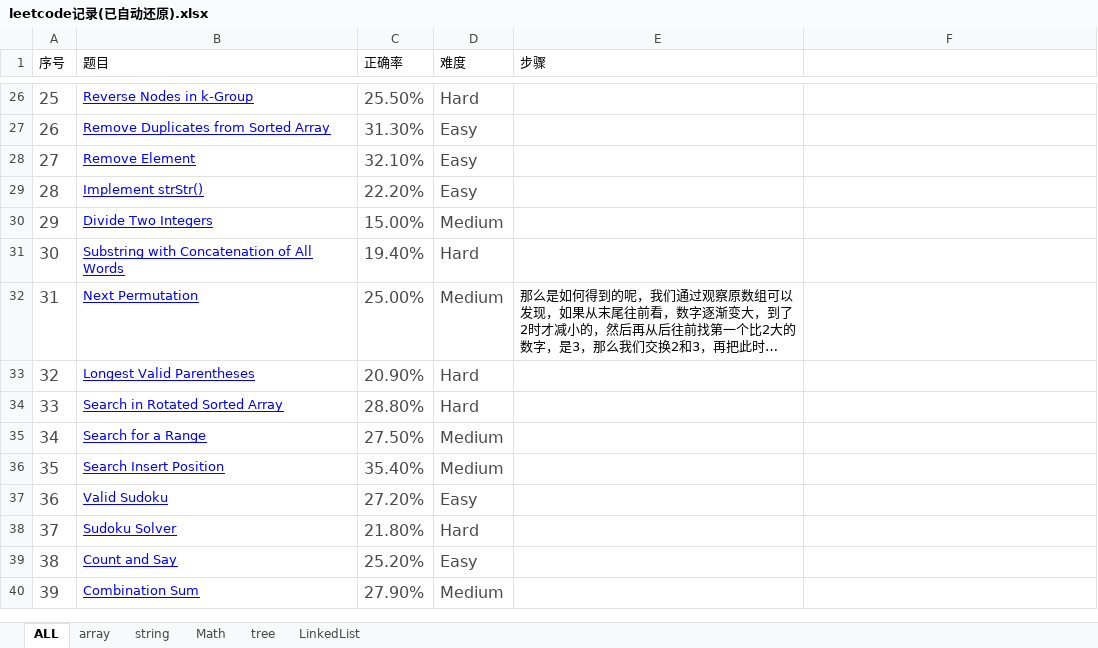
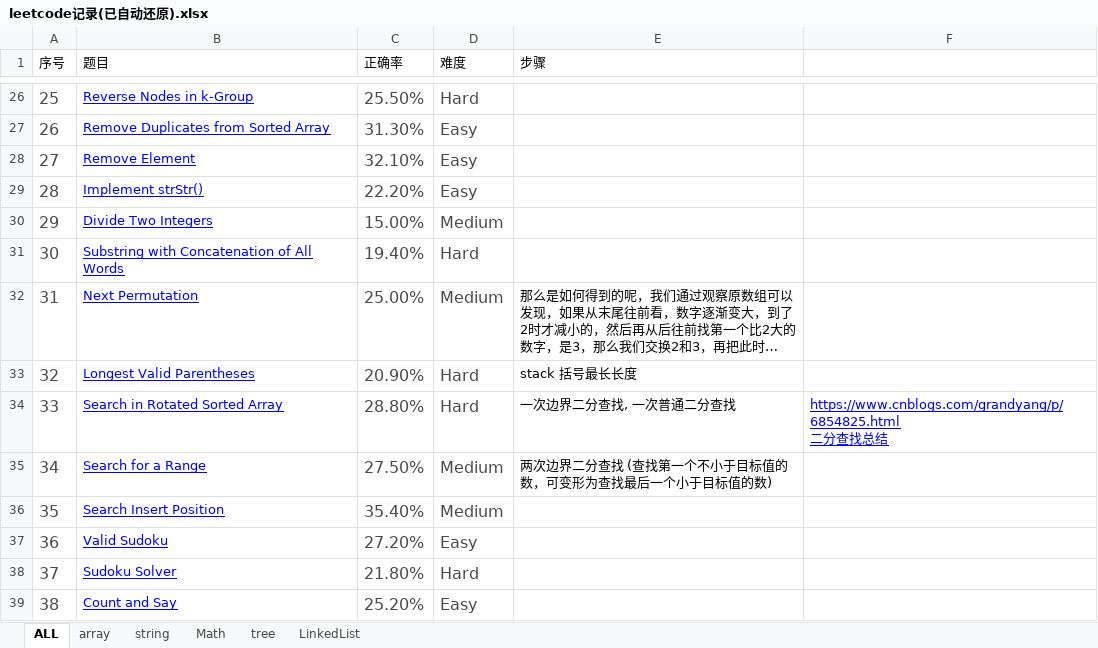
Before and after one commit to XZeusJ/Leetcode, an Excel workbook: leetcode记录(已自动还原).xlsx, sheet ALL, drawn as a sheet; only a part is shown, gaps mark what is left out; the shorter side is filled out with more unchanged rows; long unchanged cells end in …; values as stored, in another font and other column widths than the file's, no borders; ↵ is a line break in a cell; the diff names each change by its address in the sheet, - before the commit and + after, or states it on an @@ line.

```diff
--- a/leetcode记录(已自动还原).xlsx (sheet ALL)
+++ b/leetcode记录(已自动还原).xlsx (sheet ALL)
-E33 (步骤): (empty)
+E33 (步骤): stack 括号最长长度
-E34 (步骤): (empty)
+E34 (步骤): 一次边界二分查找, 一次普通二分查找
-F34: (empty)
+F34: https://www.cnblogs.com/grandyang/p/6854825.html ↵ 二分查找总结
-E35 (步骤): (empty)
+E35 (步骤): 两次边界二分查找 (查找第一个不小于目标值的数，可变形为查找最后一个小于目标值的数)
```
Also changed, not shown: 1 other file.
